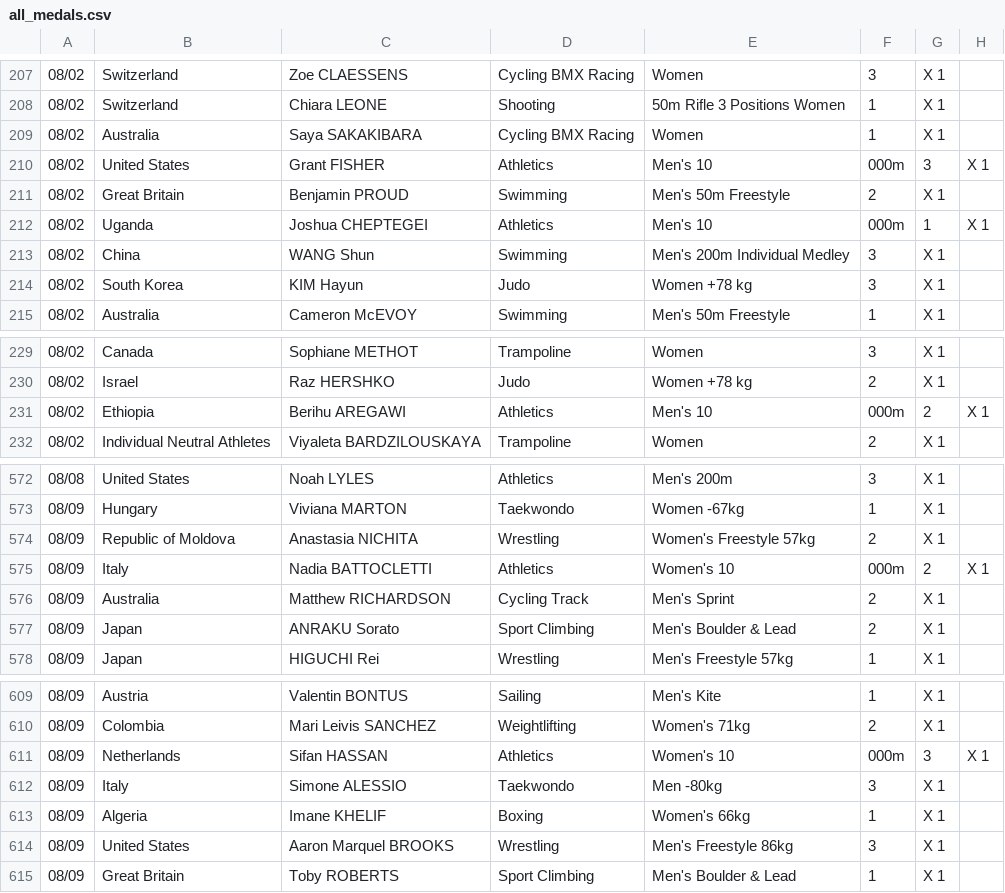
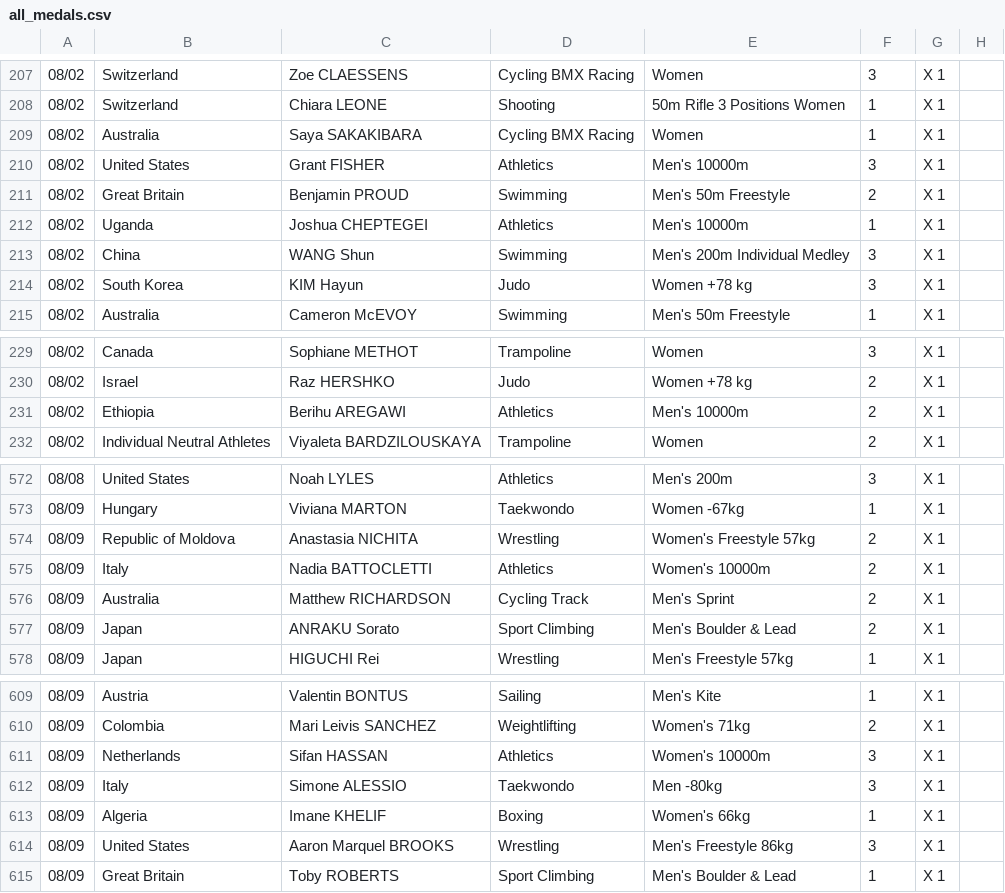
Before and after one commit to RyanMontville/actual-olympic-medals-ranking, a CSV file: all_medals.csv, drawn as a sheet; only a part is shown, gaps mark what is left out.

```diff
--- a/all_medals.csv
+++ b/all_medals.csv
@@ -209,5 +209,5 @@
 08/02,Australia,Saya SAKAKIBARA,Cycling BMX Racing,Women,1,X 1
-08/02,United States,Grant FISHER,Athletics,Men's 10,000m,3,X 1
+08/02,United States,Grant FISHER,Athletics,Men's 10000m,3,X 1
 08/02,Great Britain,Benjamin PROUD,Swimming,Men's 50m Freestyle,2,X 1
-08/02,Uganda,Joshua CHEPTEGEI,Athletics,Men's 10,000m,1,X 1
+08/02,Uganda,Joshua CHEPTEGEI,Athletics,Men's 10000m,1,X 1
 08/02,China,WANG Shun,Swimming,Men's 200m Individual Medley,3,X 1
@@ -230,3 +230,3 @@
 08/02,Israel,Raz HERSHKO,Judo,Women +78 kg,2,X 1
-08/02,Ethiopia,Berihu AREGAWI,Athletics,Men's 10,000m,2,X 1
+08/02,Ethiopia,Berihu AREGAWI,Athletics,Men's 10000m,2,X 1
 08/02,Individual Neutral Athletes,Viyaleta BARDZILOUSKAYA,Trampoline,Women,2,X 1
@@ -574,3 +574,3 @@
 08/09,Republic of Moldova,Anastasia NICHITA,Wrestling,Women's Freestyle 57kg,2,X 1
-08/09,Italy,Nadia BATTOCLETTI,Athletics,Women's 10,000m,2,X 1
+08/09,Italy,Nadia BATTOCLETTI,Athletics,Women's 10000m,2,X 1
 08/09,Australia,Matthew RICHARDSON,Cycling Track,Men's Sprint,2,X 1
@@ -610,3 +610,3 @@
 08/09,Colombia,Mari Leivis SANCHEZ,Weightlifting,Women's 71kg,2,X 1
-08/09,Netherlands,Sifan HASSAN,Athletics,Women's 10,000m,3,X 1
+08/09,Netherlands,Sifan HASSAN,Athletics,Women's 10000m,3,X 1
 08/09,Italy,Simone ALESSIO,Taekwondo,Men -80kg,3,X 1
```
Also changed, not shown: 2 other files.
